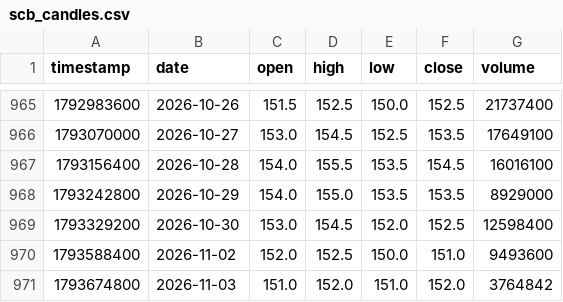
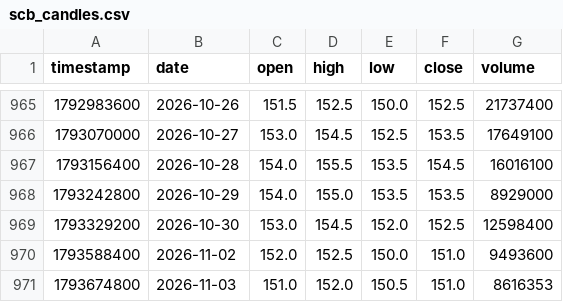
Before and after one commit to smiledee9-svg/stock, a CSV file: SCB/scb_candles.csv, drawn as a sheet; only a part is shown, gaps mark what is left out.

```diff
--- a/SCB/scb_candles.csv
+++ b/SCB/scb_candles.csv
@@ -970,2 +970,2 @@ timestamp,date,open,high,low,close,volume
 1793588400,2026-11-02,152.0,152.5,150.0,151.0,9493600
-1793674800,2026-11-03,151.0,152.0,151.0,152.0,3764842
+1793674800,2026-11-03,151.0,152.0,150.5,151.0,8616353
```
Also changed, not shown: quant-ramanujan/scb_candles.csv, 6 other files.
